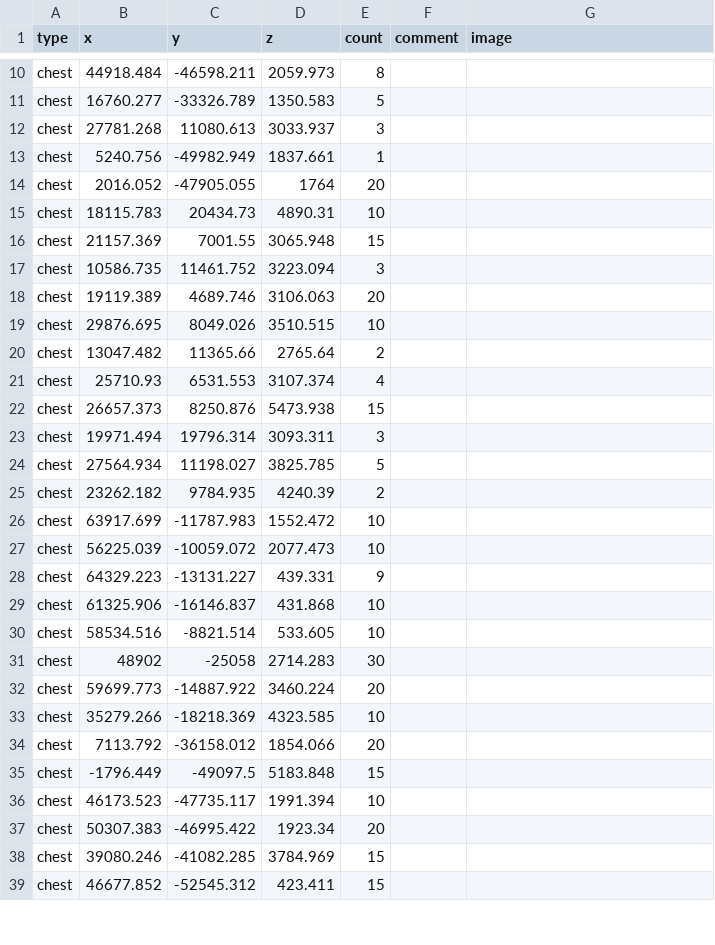
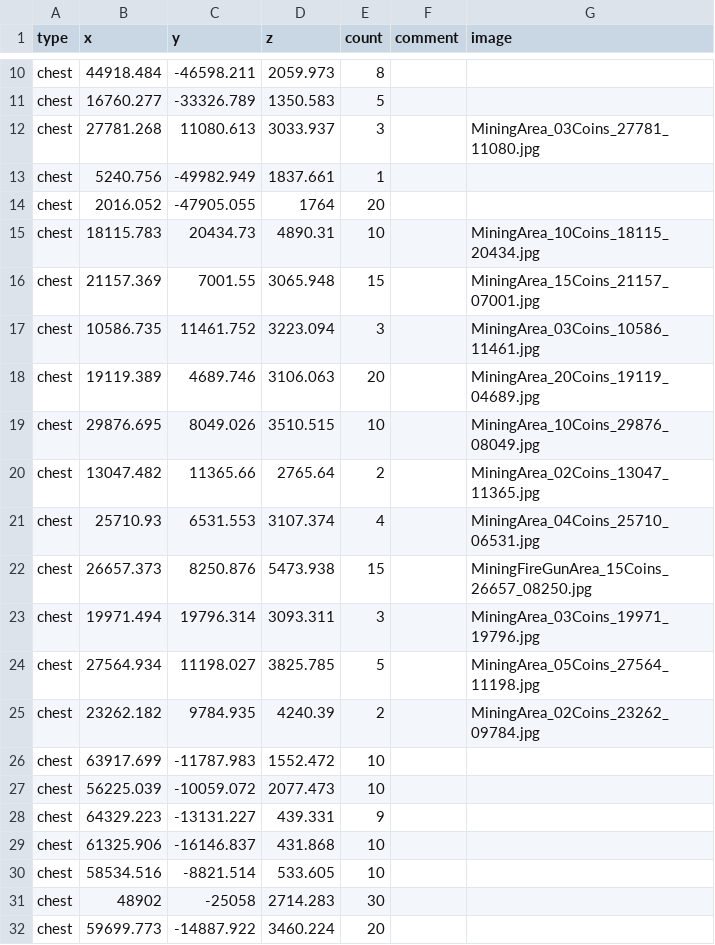
Before and after one commit to SupraGamesCommunity/map-siu, a CSV file: gold.csv, drawn as a sheet; only a part is shown, gaps mark what is left out; the shorter side is filled out with more unchanged rows.

Commit message:
Images added

```diff
--- a/gold.csv
+++ b/gold.csv
@@ -11,16 +11,16 @@ chest,44918.484,-46598.211,2059.973,8
 chest,16760.277,-33326.789,1350.583,5
-chest,27781.268,11080.613,3033.937,3
+chest,27781.268,11080.613,3033.937,3,,"MiningArea_03Coins_27781_11080.jpg"
 chest,5240.756,-49982.949,1837.661,1
 chest,2016.052,-47905.055,1764,20
-chest,18115.783,20434.73,4890.31,10
-chest,21157.369,7001.55,3065.948,15
-chest,10586.735,11461.752,3223.094,3
-chest,19119.389,4689.746,3106.063,20
-chest,29876.695,8049.026,3510.515,10
-chest,13047.482,11365.66,2765.64,2
-chest,25710.93,6531.553,3107.374,4
-chest,26657.373,8250.876,5473.938,15
-chest,19971.494,19796.314,3093.311,3
-chest,27564.934,11198.027,3825.785,5
-chest,23262.182,9784.935,4240.39,2
+chest,18115.783,20434.73,4890.31,10,,"MiningArea_10Coins_18115_20434.jpg"
+chest,21157.369,7001.55,3065.948,15,,"MiningArea_15Coins_21157_07001.jpg"
+chest,10586.735,11461.752,3223.094,3,,"MiningArea_03Coins_10586_11461.jpg"
+chest,19119.389,4689.746,3106.063,20,,"MiningArea_20Coins_19119_04689.jpg"
+chest,29876.695,8049.026,3510.515,10,,"MiningArea_10Coins_29876_08049.jpg"
+chest,13047.482,11365.66,2765.64,2,,"MiningArea_02Coins_13047_11365.jpg"
+chest,25710.93,6531.553,3107.374,4,,"MiningArea_04Coins_25710_06531.jpg"
+chest,26657.373,8250.876,5473.938,15,,"MiningFireGunArea_15Coins_26657_08250.jpg"
+chest,19971.494,19796.314,3093.311,3,,"MiningArea_03Coins_19971_19796.jpg"
+chest,27564.934,11198.027,3825.785,5,,"MiningArea_05Coins_27564_11198.jpg"
+chest,23262.182,9784.935,4240.39,2,,"MiningArea_02Coins_23262_09784.jpg"
 chest,63917.699,-11787.983,1552.472,10
```
Also changed, not shown: 13 other files.
